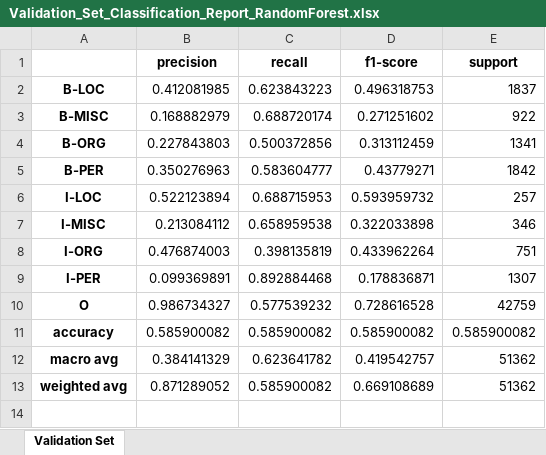
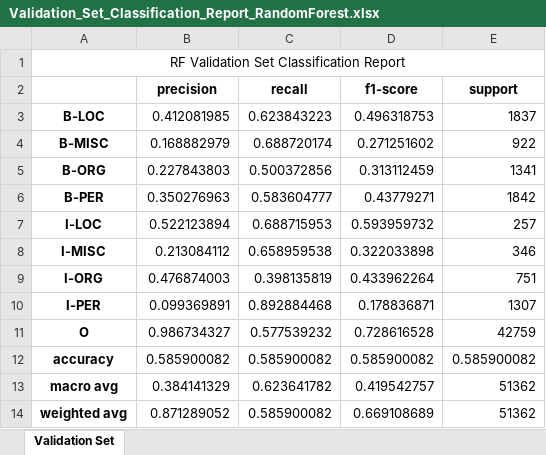
Before and after one commit to manzugerald/gradProjects, an Excel workbook: NLP/plots2/randomForest/Classification report/Validation_Set_Classification_Report_RandomForest.xlsx, sheet Validation Set, drawn as a sheet; values as stored, in another font and other column widths than the file's, no borders; the diff names each change by its address in the sheet, - before the commit and + after, or states it on an @@ line.

```diff
--- a/NLP/plots2/randomForest/Classification report/Validation_Set_Classification_Report_RandomForest.xlsx (sheet Validation Set)
+++ b/NLP/plots2/randomForest/Classification report/Validation_Set_Classification_Report_RandomForest.xlsx (sheet Validation Set)
+row 1: RF Validation Set Classification Report
```
Also changed, not shown: NLP/plots2/CRF/Classification report/Test_Set_Classification_Report_CRF.xlsx, NLP/plots2/randomForest/Classification report/Test_Set_Classification_Report_RandomForest.xlsx, 34 other files.
